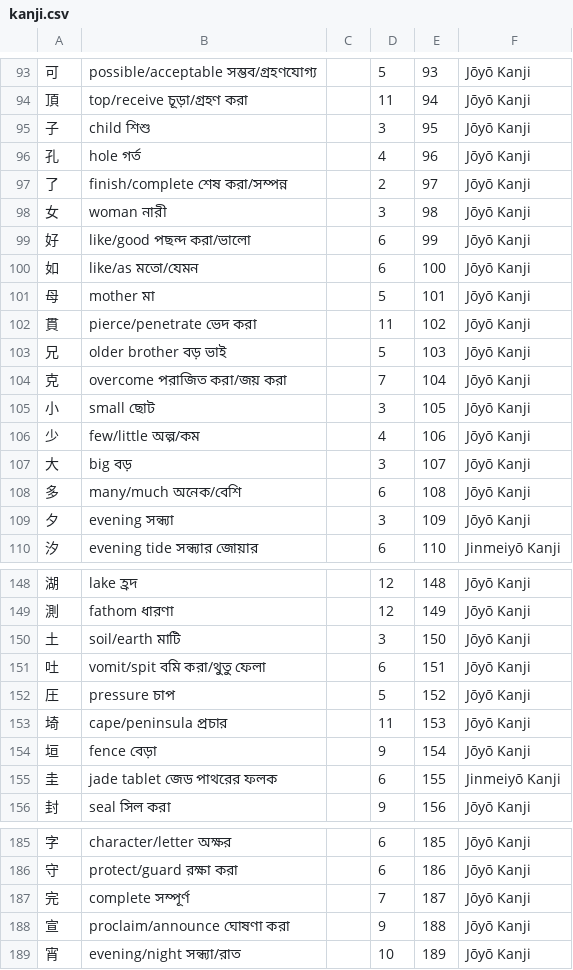
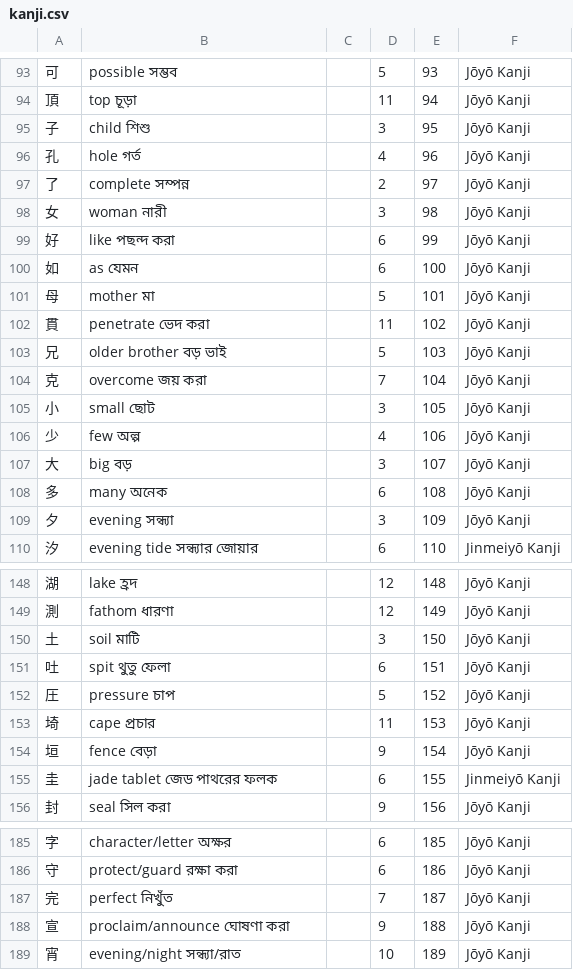
Before and after one commit to emamulazam/kanji, a CSV file: RTK_Kanji/data/kanji.csv, drawn as a sheet; only a part is shown, gaps mark what is left out; the diff covers the shown part only.

```diff
--- a/RTK_Kanji/data/kanji.csv
+++ b/RTK_Kanji/data/kanji.csv
@@ -93,17 +93,17 @@
-可,possible/acceptable  সম্ভব/গ্রহণযোগ্য,,5,93,Jōyō Kanji
-頂,top/receive  চূড়া/গ্রহণ করা,,11,94,Jōyō Kanji
+可,possible  সম্ভব,,5,93,Jōyō Kanji
+頂,top  চূড়া,,11,94,Jōyō Kanji
 子,child  শিশু,,3,95,Jōyō Kanji
 孔,hole  গর্ত,,4,96,Jōyō Kanji
-了,finish/complete  শেষ করা/সম্পন্ন,,2,97,Jōyō Kanji
+了,complete  সম্পন্ন,,2,97,Jōyō Kanji
 女,woman  নারী,,3,98,Jōyō Kanji
-好,like/good  পছন্দ করা/ভালো,,6,99,Jōyō Kanji
-如,like/as  মতো/যেমন,,6,100,Jōyō Kanji
+好,like  পছন্দ করা,,6,99,Jōyō Kanji
+如,as  যেমন,,6,100,Jōyō Kanji
 母,mother  মা,,5,101,Jōyō Kanji
-貫,pierce/penetrate  ভেদ করা,,11,102,Jōyō Kanji
+貫,penetrate  ভেদ করা,,11,102,Jōyō Kanji
 兄,older brother  বড় ভাই,,5,103,Jōyō Kanji
-克,overcome  পরাজিত করা/জয় করা,,7,104,Jōyō Kanji
+克,overcome  জয় করা,,7,104,Jōyō Kanji
 小,small  ছোট,,3,105,Jōyō Kanji
-少,few/little  অল্প/কম,,4,106,Jōyō Kanji
+少,few  অল্প,,4,106,Jōyō Kanji
 大,big  বড়,,3,107,Jōyō Kanji
-多,many/much  অনেক/বেশি,,6,108,Jōyō Kanji
+多,many  অনেক,,6,108,Jōyō Kanji
 夕,evening  সন্ধ্যা,,3,109,Jōyō Kanji
@@ -149,6 +149,6 @@
 測,fathom    ধারণা,,12,149,Jōyō Kanji
-土,soil/earth  মাটি,,3,150,Jōyō Kanji
-吐,vomit/spit  বমি করা/থুতু ফেলা,,6,151,Jōyō Kanji
+土,soil  মাটি,,3,150,Jōyō Kanji
+吐,spit  থুতু ফেলা,,6,151,Jōyō Kanji
 圧,pressure  চাপ,,5,152,Jōyō Kanji
-埼,cape/peninsula  প্রচার,,11,153,Jōyō Kanji
+埼,cape  প্রচার,,11,153,Jōyō Kanji
 垣,fence  বেড়া,,9,154,Jōyō Kanji
@@ -186,3 +186,3 @@
 守,protect/guard  রক্ষা করা,,6,186,Jōyō Kanji
-完,complete  সম্পূর্ণ,,7,187,Jōyō Kanji
+完,perfect    নিখুঁত,,7,187,Jōyō Kanji
 宣,proclaim/announce  ঘোষণা করা,,9,188,Jōyō Kanji
```
Also changed, not shown: 58 edited cells elsewhere in this file, 7 other files.
